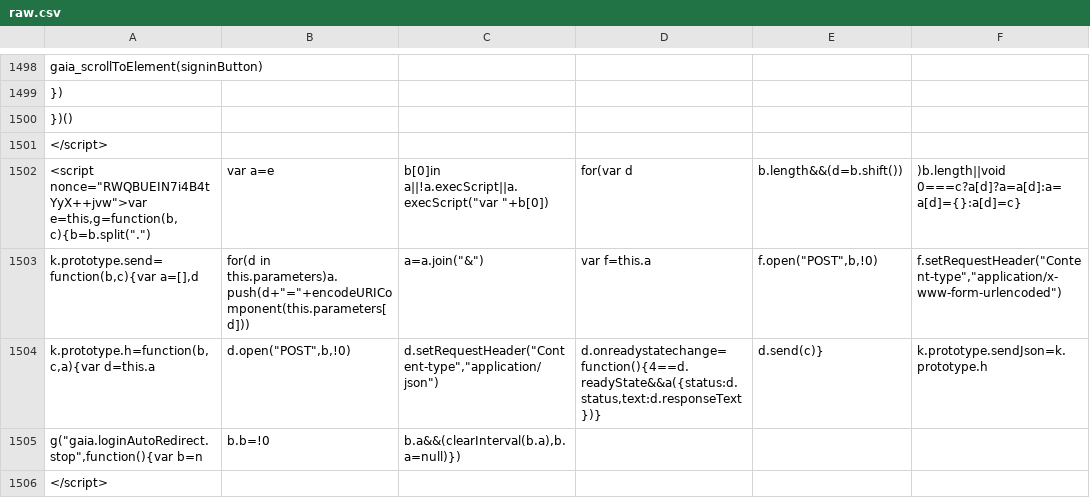
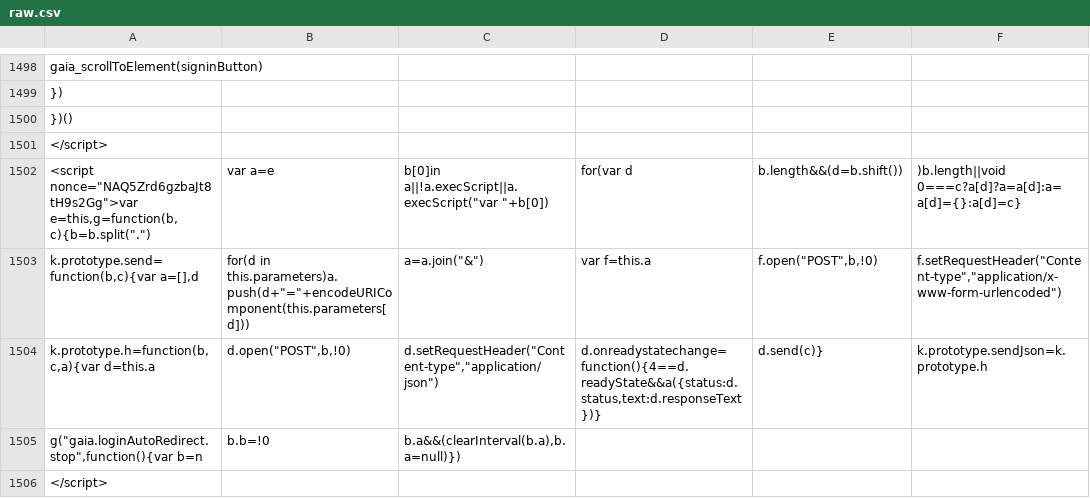
Before and after one commit to anjuspace/covid19, a CSV file: data/india-data/raw.csv, drawn as a sheet; only a part is shown, gaps mark what is left out; the diff covers the shown part only; the diff names each change by its address in the sheet, - before the commit and + after, or states it on an @@ line.

```diff
--- a/data/india-data/raw.csv
+++ b/data/india-data/raw.csv
-A1502: <script nonce="RWQBUEIN7i4B4tYyX++jvw">var e=this,g=function(b,c){b=b.split(".")
+A1502: <script nonce="NAQ5Zrd6gzbaJt8tH9s2Gg">var e=this,g=function(b,c){b=b.split(".")
```
Also changed, not shown: 11 edited cells elsewhere in this file, data/indonesia-data/data_provinsi.csv, 4 other files.
